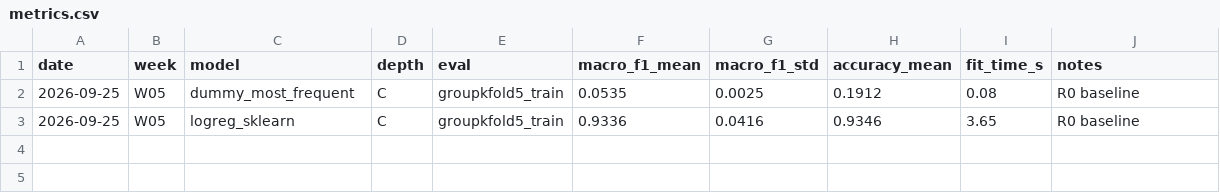
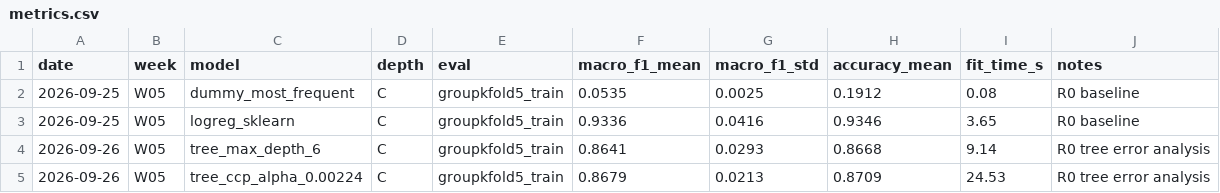
Before and after one commit to Jennie3306/co3117-ml-individual, a CSV file: results/metrics.csv, drawn as a sheet.

Commit message:
[W05][experiment] impurity/split after ML-From-Scratch; decision tree error analysis: confusion matrix, per-class F1, misclassified windows

```diff
--- a/results/metrics.csv
+++ b/results/metrics.csv
@@ -3 +3,3 @@ date,week,model,depth,eval,macro_f1_mean,macro_f1_std,accuracy_mean,fit_time_s,n
 2026-09-25,W05,logreg_sklearn,C,groupkfold5_train,0.9336,0.0416,0.9346,3.65,R0 baseline
+2026-09-26,W05,tree_max_depth_6,C,groupkfold5_train,0.8641,0.0293,0.8668,9.14,R0 tree error analysis
+2026-09-26,W05,tree_ccp_alpha_0.00224,C,groupkfold5_train,0.8679,0.0213,0.8709,24.53,R0 tree error analysis
```
Also changed, not shown: 6 other files.
